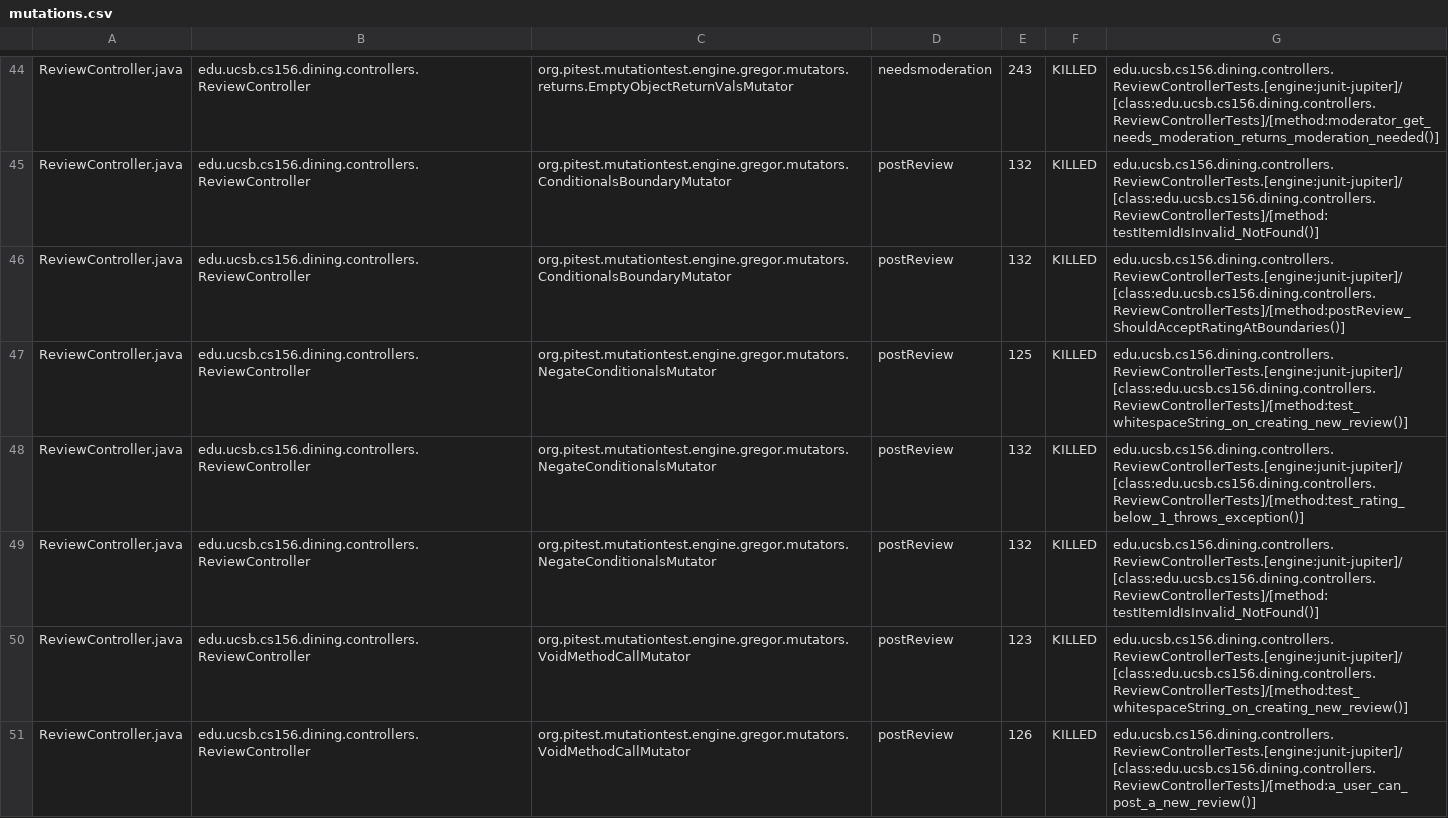
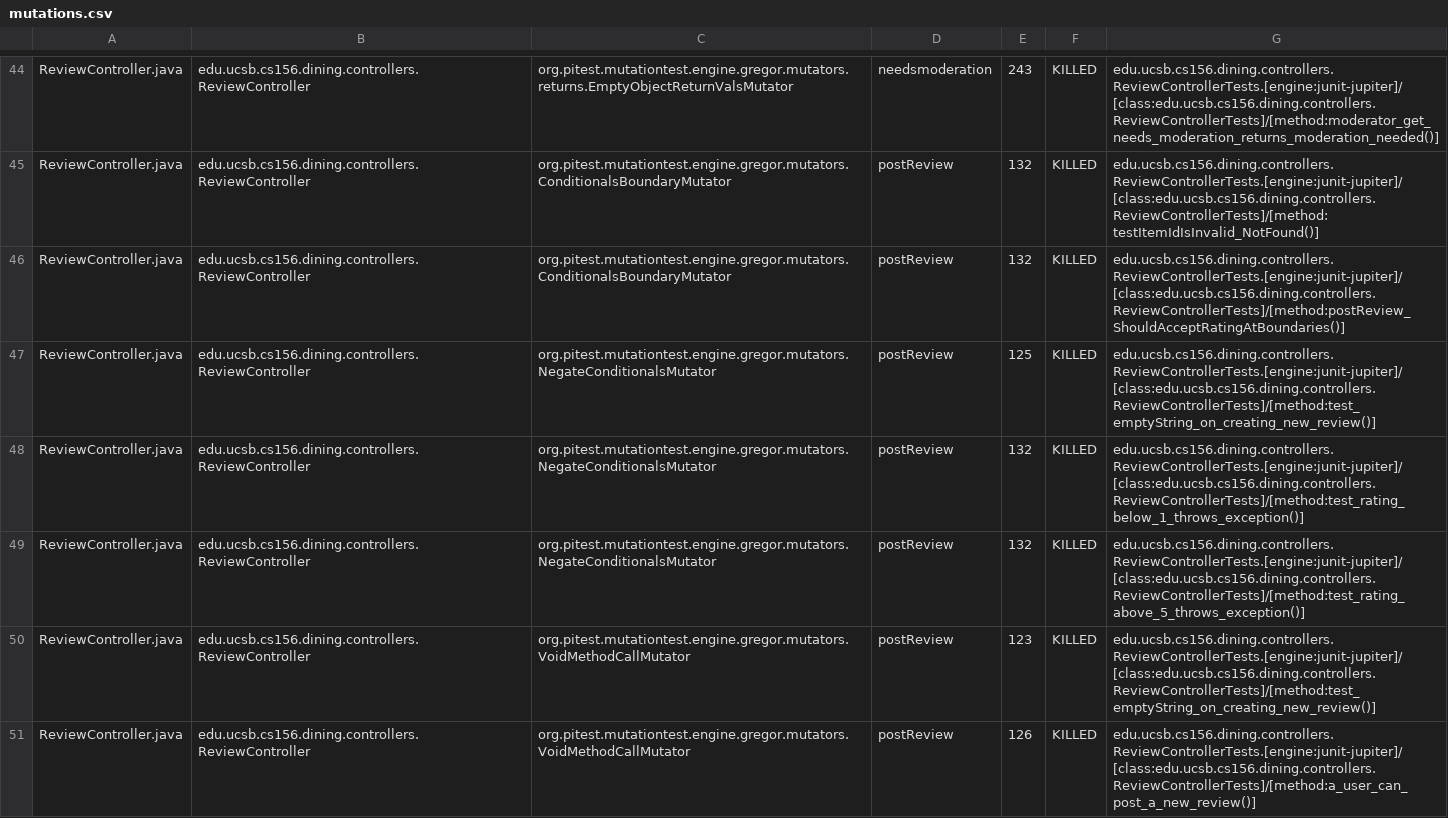
Before and after one commit to ucsb-cs156-s26/proj-dining-s26-08, a CSV file: prs/45/pitest/mutations.csv, drawn as a sheet; only a part is shown, gaps mark what is left out; the diff covers the shown part only.

Commit message:
Deploying to gh-pages from @ ucsb-cs156-s26/proj-dining-s26-08@27279ccf65975f12197121d24774590c76e2aa4f 🚀

```diff
--- a/prs/45/pitest/mutations.csv
+++ b/prs/45/pitest/mutations.csv
@@ -46,6 +46,6 @@ ReviewController.java,edu.ucsb.cs156.dining.controllers.ReviewController,org.pit
 ReviewController.java,edu.ucsb.cs156.dining.controllers.ReviewController,org.pitest.mutationtest.engine.gregor.mutators.ConditionalsBoundaryMutator,postReview,132,KILLED,edu.ucsb.cs156.dining.controllers.ReviewControllerTests.[engine:junit-jupiter]/[class:edu.ucsb.cs156.dining.controllers.ReviewControllerTests]/[method:postReview_ShouldAcceptRatingAtBoundaries()]
-ReviewController.java,edu.ucsb.cs156.dining.controllers.ReviewController,org.pitest.mutationtest.engine.gregor.mutators.NegateConditionalsMutator,postReview,125,KILLED,edu.ucsb.cs156.dining.controllers.ReviewControllerTests.[engine:junit-jupiter]/[class:edu.ucsb.cs156.dining.controllers.ReviewControllerTests]/[method:test_whitespaceString_on_creating_new_review()]
+ReviewController.java,edu.ucsb.cs156.dining.controllers.ReviewController,org.pitest.mutationtest.engine.gregor.mutators.NegateConditionalsMutator,postReview,125,KILLED,edu.ucsb.cs156.dining.controllers.ReviewControllerTests.[engine:junit-jupiter]/[class:edu.ucsb.cs156.dining.controllers.ReviewControllerTests]/[method:test_emptyString_on_creating_new_review()]
 ReviewController.java,edu.ucsb.cs156.dining.controllers.ReviewController,org.pitest.mutationtest.engine.gregor.mutators.NegateConditionalsMutator,postReview,132,KILLED,edu.ucsb.cs156.dining.controllers.ReviewControllerTests.[engine:junit-jupiter]/[class:edu.ucsb.cs156.dining.controllers.ReviewControllerTests]/[method:test_rating_below_1_throws_exception()]
-ReviewController.java,edu.ucsb.cs156.dining.controllers.ReviewController,org.pitest.mutationtest.engine.gregor.mutators.NegateConditionalsMutator,postReview,132,KILLED,edu.ucsb.cs156.dining.controllers.ReviewControllerTests.[engine:junit-jupiter]/[class:edu.ucsb.cs156.dining.controllers.ReviewControllerTests]/[method:testItemIdIsInvalid_NotFound()]
-ReviewController.java,edu.ucsb.cs156.dining.controllers.ReviewController,org.pitest.mutationtest.engine.gregor.mutators.VoidMethodCallMutator,postReview,123,KILLED,edu.ucsb.cs156.dining.controllers.ReviewControllerTests.[engine:junit-jupiter]/[class:edu.ucsb.cs156.dining.controllers.ReviewControllerTests]/[method:test_whitespaceString_on_creating_new_review()]
+ReviewController.java,edu.ucsb.cs156.dining.controllers.ReviewController,org.pitest.mutationtest.engine.gregor.mutators.NegateConditionalsMutator,postReview,132,KILLED,edu.ucsb.cs156.dining.controllers.ReviewControllerTests.[engine:junit-jupiter]/[class:edu.ucsb.cs156.dining.controllers.ReviewControllerTests]/[method:test_rating_above_5_throws_exception()]
+ReviewController.java,edu.ucsb.cs156.dining.controllers.ReviewController,org.pitest.mutationtest.engine.gregor.mutators.VoidMethodCallMutator,postReview,123,KILLED,edu.ucsb.cs156.dining.controllers.ReviewControllerTests.[engine:junit-jupiter]/[class:edu.ucsb.cs156.dining.controllers.ReviewControllerTests]/[method:test_emptyString_on_creating_new_review()]
 ReviewController.java,edu.ucsb.cs156.dining.controllers.ReviewController,org.pitest.mutationtest.engine.gregor.mutators.VoidMethodCallMutator,postReview,126,KILLED,edu.ucsb.cs156.dining.controllers.ReviewControllerTests.[engine:junit-jupiter]/[class:edu.ucsb.cs156.dining.controllers.ReviewControllerTests]/[method:a_user_can_post_a_new_review()]
```
Also changed, not shown: 39 edited cells elsewhere in this file, 21 other files.
